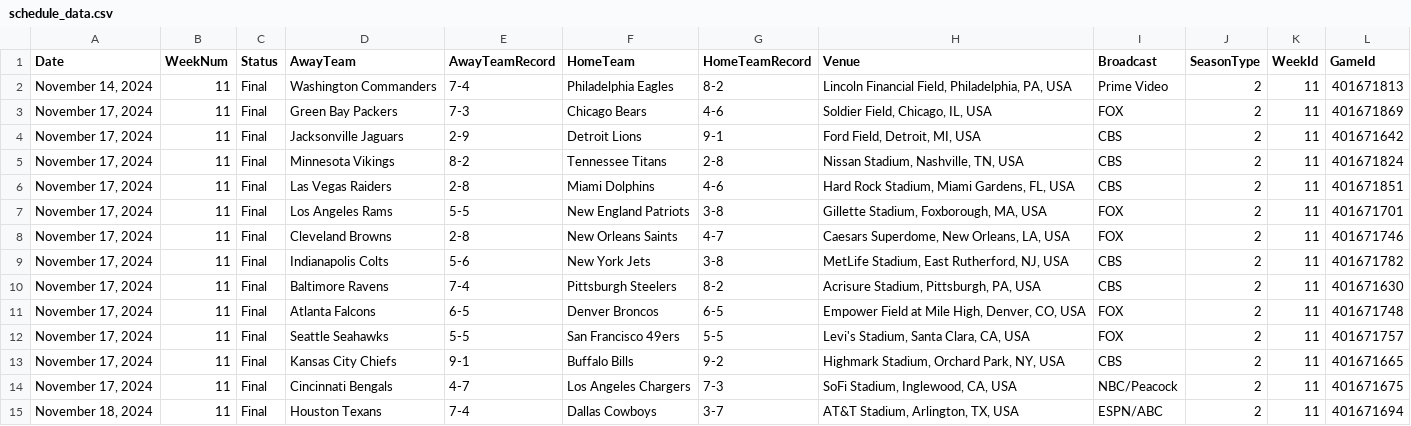
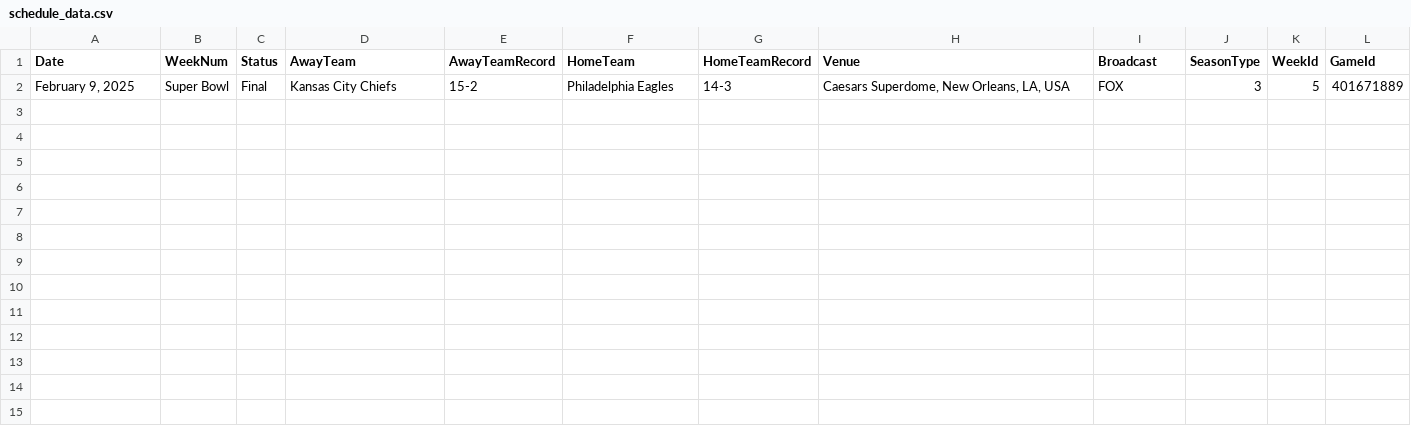
Before and after one commit to russellchao/NFLZoneFantasy, a CSV file: Backend/DataScraping/ScheduleData/schedule_data.csv, drawn as a sheet; removed rows and columns are numbered as before the commit, all else as after; the diff names each change by its address in the sheet, - before the commit and + after, or states it on an @@ line.

Commit message:
Fixed casting error for seasonType when calling Flask endpoint

```diff
--- a/Backend/DataScraping/ScheduleData/schedule_data.csv
+++ b/Backend/DataScraping/ScheduleData/schedule_data.csv
-row 2: November 14, 2024 | 11 | Final | Washington Commanders | 7-4 | Philadelphia Eagles | 8-2 | Lincoln Financial Field, Philadelphia, PA, USA | Prime Video | 2 | 11 | 401671813
-row 3: November 17, 2024 | 11 | Final | Green Bay Packers | 7-3 | Chicago Bears | 4-6 | Soldier Field, Chicago, IL, USA | FOX | 2 | 11 | 401671869
-row 4: November 17, 2024 | 11 | Final | Jacksonville Jaguars | 2-9 | Detroit Lions | 9-1 | Ford Field, Detroit, MI, USA | CBS | 2 | 11 | 401671642
-row 5: November 17, 2024 | 11 | Final | Minnesota Vikings | 8-2 | Tennessee Titans | 2-8 | Nissan Stadium, Nashville, TN, USA | CBS | 2 | 11 | 401671824
-row 6: November 17, 2024 | 11 | Final | Las Vegas Raiders | 2-8 | Miami Dolphins | 4-6 | Hard Rock Stadium, Miami Gardens, FL, USA | CBS | 2 | 11 | 401671851
-row 7: November 17, 2024 | 11 | Final | Los Angeles Rams | 5-5 | New England Patriots | 3-8 | Gillette Stadium, Foxborough, MA, USA | FOX | 2 | 11 | 401671701
-row 8: November 17, 2024 | 11 | Final | Cleveland Browns | 2-8 | New Orleans Saints | 4-7 | Caesars Superdome, New Orleans, LA, USA | FOX | 2 | 11 | 401671746
-row 9: November 17, 2024 | 11 | Final | Indianapolis Colts | 5-6 | New York Jets | 3-8 | MetLife Stadium, East Rutherford, NJ, USA | CBS | 2 | 11 | 401671782
-row 10: November 17, 2024 | 11 | Final | Baltimore Ravens | 7-4 | Pittsburgh Steelers | 8-2 | Acrisure Stadium, Pittsburgh, PA, USA | CBS | 2 | 11 | 401671630
-row 11: November 17, 2024 | 11 | Final | Atlanta Falcons | 6-5 | Denver Broncos | 6-5 | Empower Field at Mile High, Denver, CO, USA | FOX | 2 | 11 | 401671748
-row 12: November 17, 2024 | 11 | Final | Seattle Seahawks | 5-5 | San Francisco 49ers | 5-5 | Levi's Stadium, Santa Clara, CA, USA | FOX | 2 | 11 | 401671757
-row 13: November 17, 2024 | 11 | Final | Kansas City Chiefs | 9-1 | Buffalo Bills | 9-2 | Highmark Stadium, Orchard Park, NY, USA | CBS | 2 | 11 | 401671665
-row 14: November 17, 2024 | 11 | Final | Cincinnati Bengals | 4-7 | Los Angeles Chargers | 7-3 | SoFi Stadium, Inglewood, CA, USA | NBC/Peacock | 2 | 11 | 401671675
-row 15: November 18, 2024 | 11 | Final | Houston Texans | 7-4 | Dallas Cowboys | 3-7 | AT&T Stadium, Arlington, TX, USA | ESPN/ABC | 2 | 11 | 401671694
+row 2: February 9, 2025 | Super Bowl | Final | Kansas City Chiefs | 15-2 | Philadelphia Eagles | 14-3 | Caesars Superdome, New Orleans, LA, USA | FOX | 3 | 5 | 401671889
```
Also changed, not shown: 4 other files.
